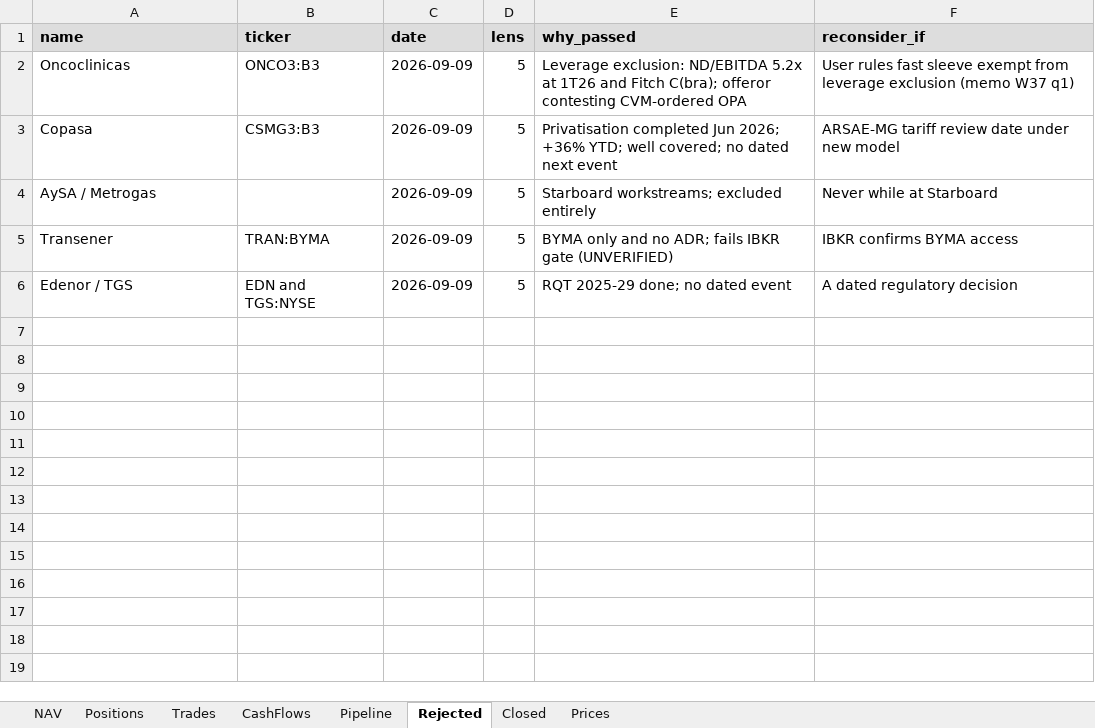
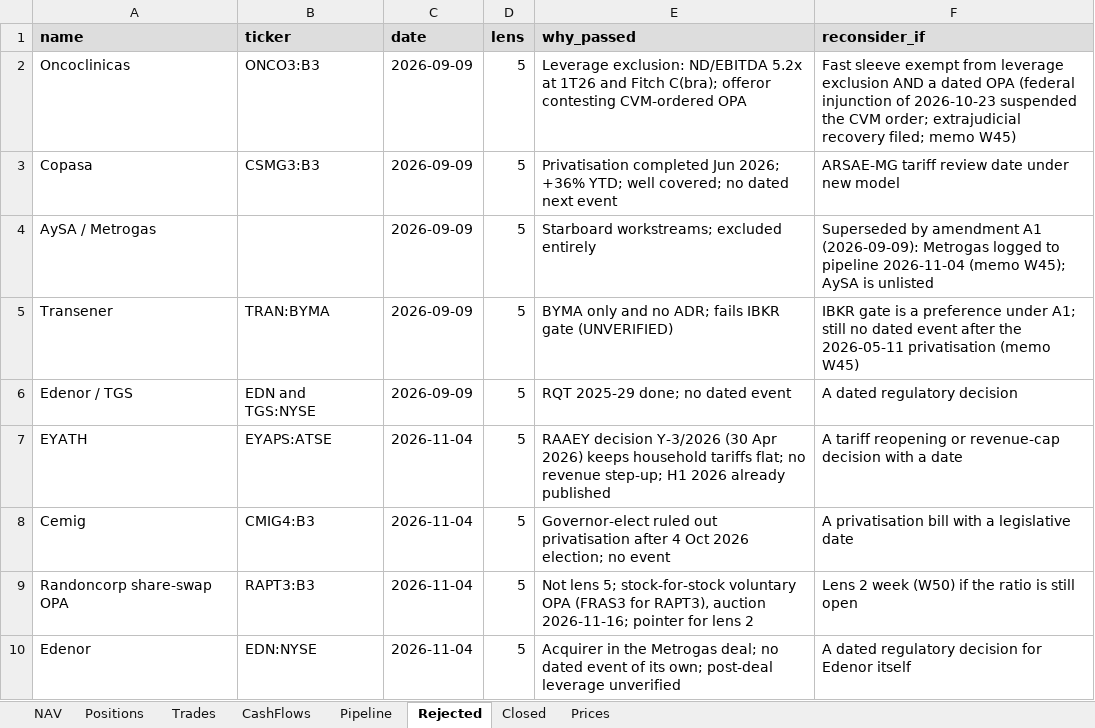
Before and after one commit to thmartinsmonteiro-netizen/hedgefund, an Excel workbook: reports/tracker.xlsx, sheet Rejected, drawn as a sheet; values as stored, in another font and other column widths than the file's, no borders; the diff names each change by its address in the sheet, - before the commit and + after, or states it on an @@ line.

```diff
--- a/reports/tracker.xlsx (sheet Rejected)
+++ b/reports/tracker.xlsx (sheet Rejected)
-F2 (reconsider_if): User rules fast sleeve exempt from leverage exclusion (memo W37 q1)
+F2 (reconsider_if): Fast sleeve exempt from leverage exclusion AND a dated OPA (federal injunction of 2026-10-23 suspended the CVM order; extrajudicial recovery filed; memo W45)
-F4 (reconsider_if): Never while at Starboard
+F4 (reconsider_if): Superseded by amendment A1 (2026-09-09): Metrogas logged to pipeline 2026-11-04 (memo W45); AySA is unlisted
-F5 (reconsider_if): IBKR confirms BYMA access
+F5 (reconsider_if): IBKR gate is a preference under A1; still no dated event after the 2026-05-11 privatisation (memo W45)
+row 7: EYATH | EYAPS:ATSE | 2026-11-04 | 5 | RAAEY decision Y-3/2026 (30 Apr 2026) keeps household tariffs flat; no revenue step-up; H1 2026 already published | A tariff reopening or revenue-cap decision with a date
+row 8: Cemig | CMIG4:B3 | 2026-11-04 | 5 | Governor-elect ruled out privatisation after 4 Oct 2026 election; no event | A privatisation bill with a legislative date
+row 9: Randoncorp share-swap OPA | RAPT3:B3 | 2026-11-04 | 5 | Not lens 5; stock-for-stock voluntary OPA (FRAS3 for RAPT3), auction 2026-11-16; pointer for lens 2 | Lens 2 week (W50) if the ratio is still open
+row 10: Edenor | EDN:NYSE | 2026-11-04 | 5 | Acquirer in the Metrogas deal; no dated event of its own; post-deal leverage unverified | A dated regulatory decision for Edenor itself
```
Also changed, not shown: sheet Pipeline, sheet Positions, 7 other files.
